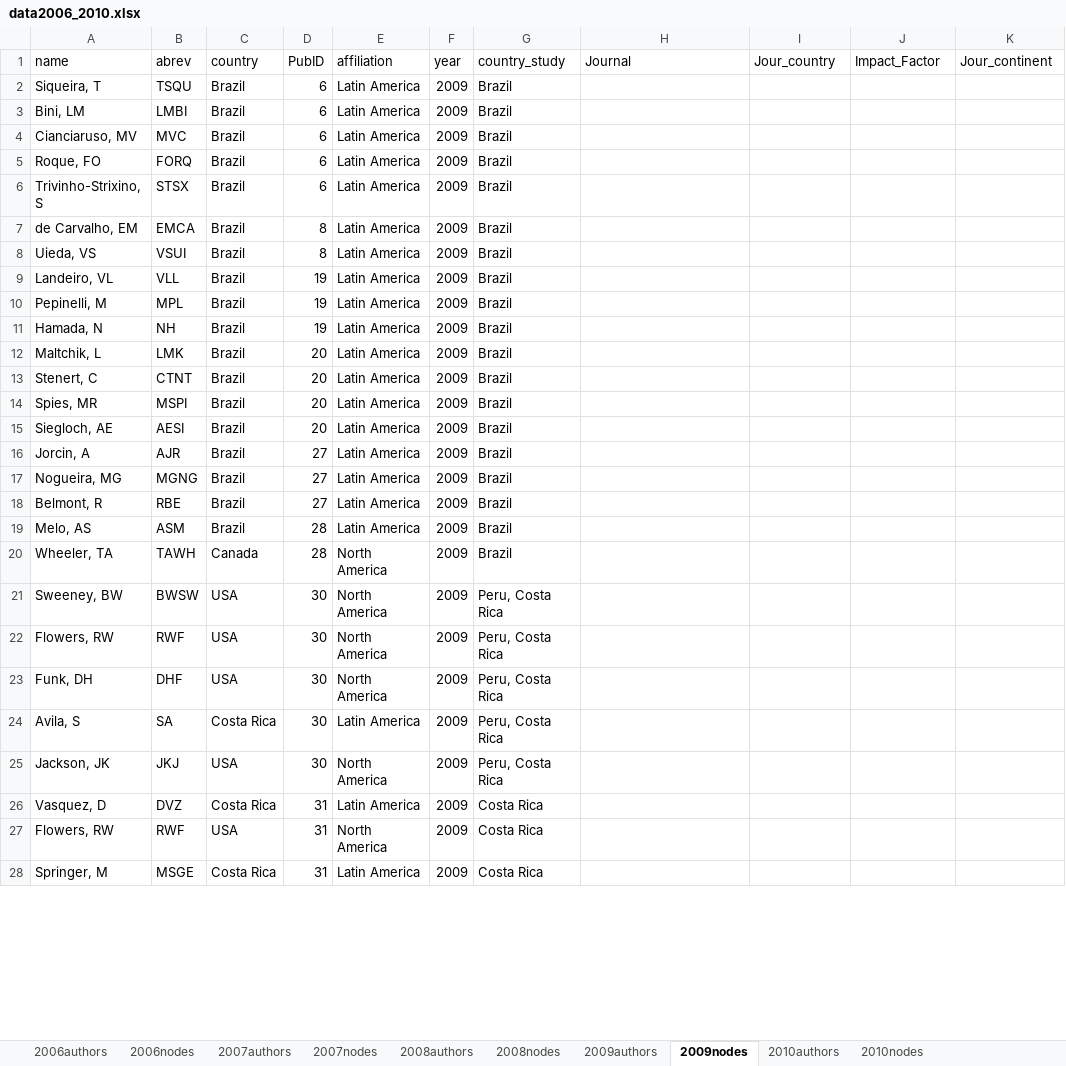
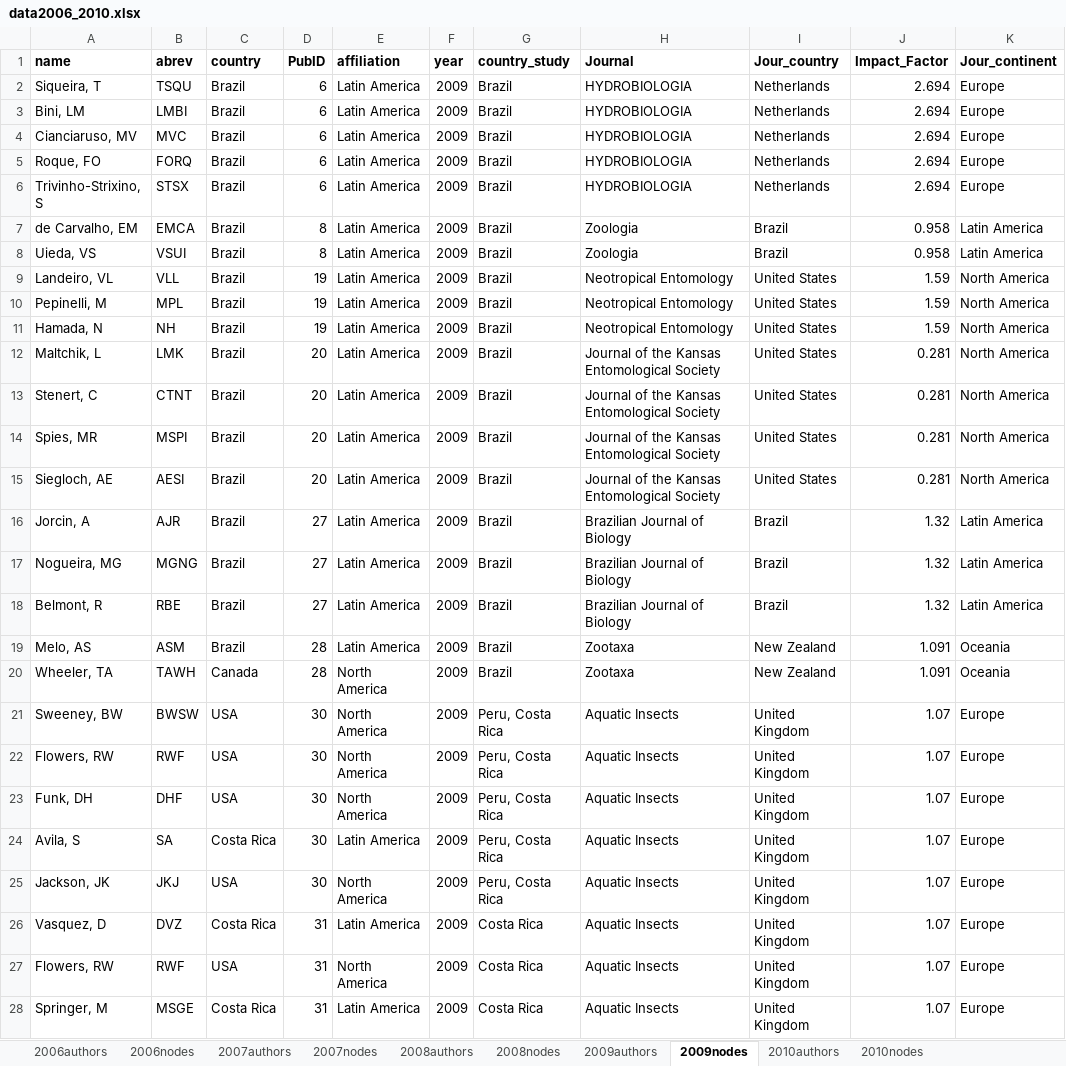
Before and after one commit to PEGutierrezF/NetworkAnalysis, an Excel workbook: data/data2006_2010.xlsx, sheet 2009nodes, drawn as a sheet; only a part is shown; values as stored, in another font and other column widths than the file's, no borders; the diff covers the shown part only; the diff names each change by its address in the sheet, - before the commit and + after, or states it on an @@ line.

```diff
--- a/data/data2006_2010.xlsx (sheet 2009nodes)
+++ b/data/data2006_2010.xlsx (sheet 2009nodes)
-A1:K1 bold: off
+A1:K1 bold: on
-H2:H6 (Journal): (empty)
+H2:H6 (Journal): HYDROBIOLOGIA
-I2:I6 (Jour_country): (empty)
+I2:I6 (Jour_country): Netherlands
-J2:J6 (Impact_Factor): (empty)
+J2:J6 (Impact_Factor): 2.694
-K2:K6 (Jour_continent): (empty)
+K2:K6 (Jour_continent): Europe
-H7:H8 (Journal): (empty)
+H7:H8 (Journal): Zoologia
-I7:I8 (Jour_country): (empty)
+I7:I8 (Jour_country): Brazil
-J7:J8 (Impact_Factor): (empty)
+J7:J8 (Impact_Factor): 0.958
-K7:K8 (Jour_continent): (empty)
+K7:K8 (Jour_continent): Latin America
-H9:H11 (Journal): (empty)
+H9:H11 (Journal): Neotropical Entomology
-I9:I15 (Jour_country): (empty)
+I9:I15 (Jour_country): United States
-J9:J11 (Impact_Factor): (empty)
+J9:J11 (Impact_Factor): 1.59
-K9:K15 (Jour_continent): (empty)
+K9:K15 (Jour_continent): North America
-H12:H15 (Journal): (empty)
+H12:H15 (Journal): Journal of the Kansas Entomological Society
-J12:J15 (Impact_Factor): (empty)
+J12:J15 (Impact_Factor): 0.281
-H16:H18 (Journal): (empty)
+H16:H18 (Journal): Brazilian Journal of Biology
-I16:I18 (Jour_country): (empty)
+I16:I18 (Jour_country): Brazil
-J16:J18 (Impact_Factor): (empty)
+J16:J18 (Impact_Factor): 1.32
-K16:K18 (Jour_continent): (empty)
+K16:K18 (Jour_continent): Latin America
-H19:H20 (Journal): (empty)
+H19:H20 (Journal): Zootaxa
-I19:I20 (Jour_country): (empty)
+I19:I20 (Jour_country): New Zealand
-J19:J20 (Impact_Factor): (empty)
+J19:J20 (Impact_Factor): 1.091
-K19:K20 (Jour_continent): (empty)
+K19:K20 (Jour_continent): Oceania
-H21:H28 (Journal): (empty)
+H21:H28 (Journal): Aquatic Insects
-I21:I28 (Jour_country): (empty)
+I21:I28 (Jour_country): United Kingdom
-J21:J28 (Impact_Factor): (empty)
+J21:J28 (Impact_Factor): 1.07
-K21:K28 (Jour_continent): (empty)
+K21:K28 (Jour_continent): Europe
```
Also changed, not shown: 48 edited cells elsewhere in this sheet, sheet 2010nodes, sheet 2007nodes, sheet 2006nodes, sheet 2008nodes, 2 other files.
